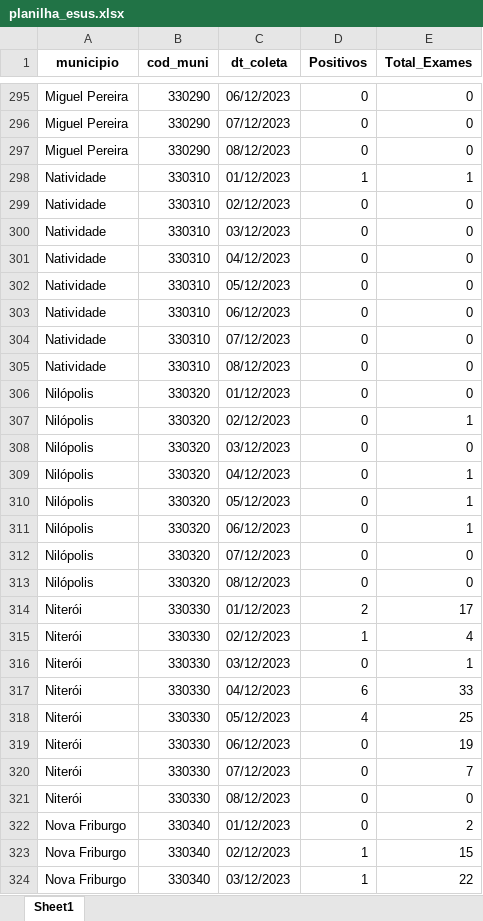
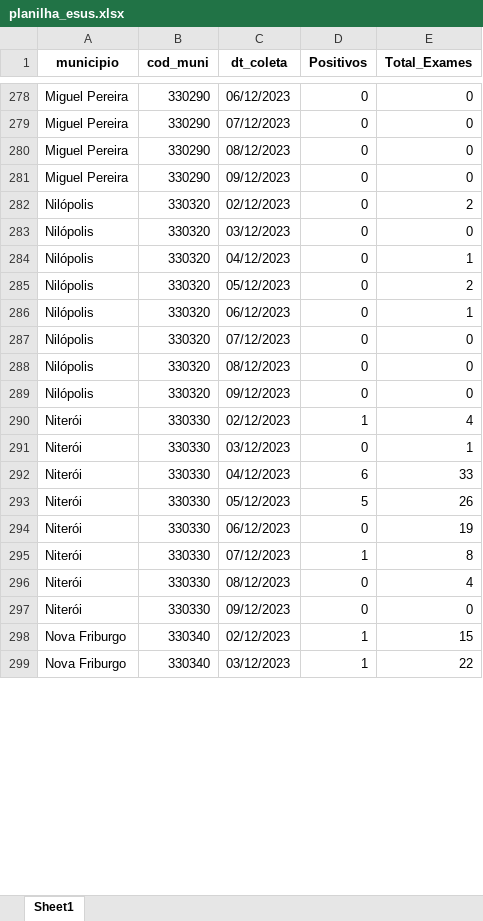
Before and after one commit to eduardompeixoto/Taxa-de-Positividade-AG-E-SUS, an Excel workbook: inst/planilha_esus.xlsx, sheet Sheet1, drawn as a sheet; only a part is shown, gaps mark what is left out; values as stored, in another font and other column widths than the file's, no borders; removed rows and columns are numbered as before the commit, all else as after; the diff covers the shown part only; the diff names each change by its address in the sheet, - before the commit and + after, or states it on an @@ line.

Commit message:
2023-12-09 13:17:12.701976

```diff
--- a/inst/planilha_esus.xlsx (sheet Sheet1)
+++ b/inst/planilha_esus.xlsx (sheet Sheet1)
-row 298: Natividade | 330310 | 01/12/2023 | 1 | 1
-A281 (municipio): Natividade
+A281 (municipio): Miguel Pereira
-B281 (cod_muni): 330310
+B281 (cod_muni): 330290
-C281 (dt_coleta): 02/12/2023
+C281 (dt_coleta): 09/12/2023
-row 300: Natividade | 330310 | 03/12/2023 | 0 | 0
-row 301: Natividade | 330310 | 04/12/2023 | 0 | 0
-row 302: Natividade | 330310 | 05/12/2023 | 0 | 0
-row 303: Natividade | 330310 | 06/12/2023 | 0 | 0
-row 304: Natividade | 330310 | 07/12/2023 | 0 | 0
-row 305: Natividade | 330310 | 08/12/2023 | 0 | 0
-row 306: Nilópolis | 330320 | 01/12/2023 | 0 | 0
-E282 (Total_Exames): 1
+E282 (Total_Exames): 2
-E285 (Total_Exames): 1
+E285 (Total_Exames): 2
-row 314: Niterói | 330330 | 01/12/2023 | 2 | 17
+row 289: Nilópolis | 330320 | 09/12/2023 | 0 | 0
-D293 (Positivos): 4
+D293 (Positivos): 5
-E293 (Total_Exames): 25
+E293 (Total_Exames): 26
+row 295: Niterói | 330330 | 07/12/2023 | 1 | 8
-C296 (dt_coleta): 07/12/2023
+C296 (dt_coleta): 08/12/2023
-E296 (Total_Exames): 7
+E296 (Total_Exames): 4
-C297 (dt_coleta): 08/12/2023
+C297 (dt_coleta): 09/12/2023
-row 322: Nova Friburgo | 330340 | 01/12/2023 | 0 | 2
```
Also changed, not shown: 44 added rows, 68 removed rows and 126 edited cells elsewhere in this sheet.
